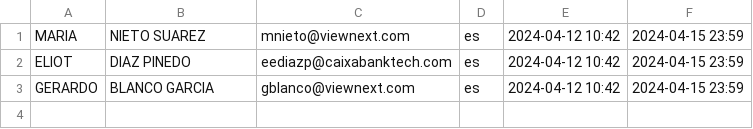
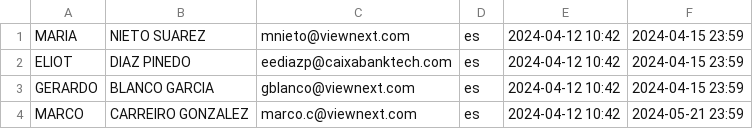
Before and after one commit to gblancovn/SpringBatch, a CSV file: src/main/resources/csv/report.csv, drawn as a sheet; the diff names each change by its address in the sheet, - before the commit and + after, or states it on an @@ line.

```diff
--- a/src/main/resources/csv/report.csv
+++ b/src/main/resources/csv/report.csv
+row 4: MARCO | CARREIRO GONZALEZ | marco.c@viewnext.com | es | 2024-04-12 10:42 | 2024-05-21 23:59
```
Also changed, not shown: 40 other files.
